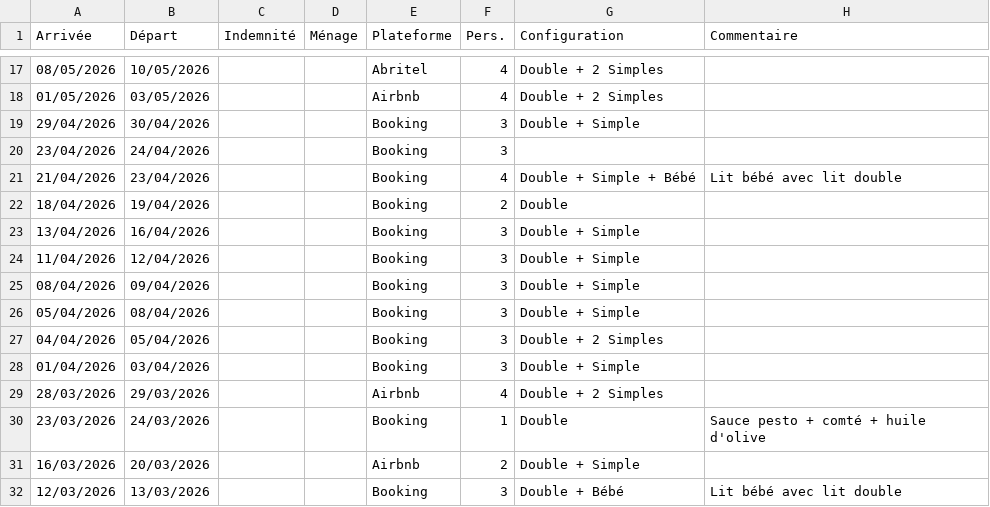
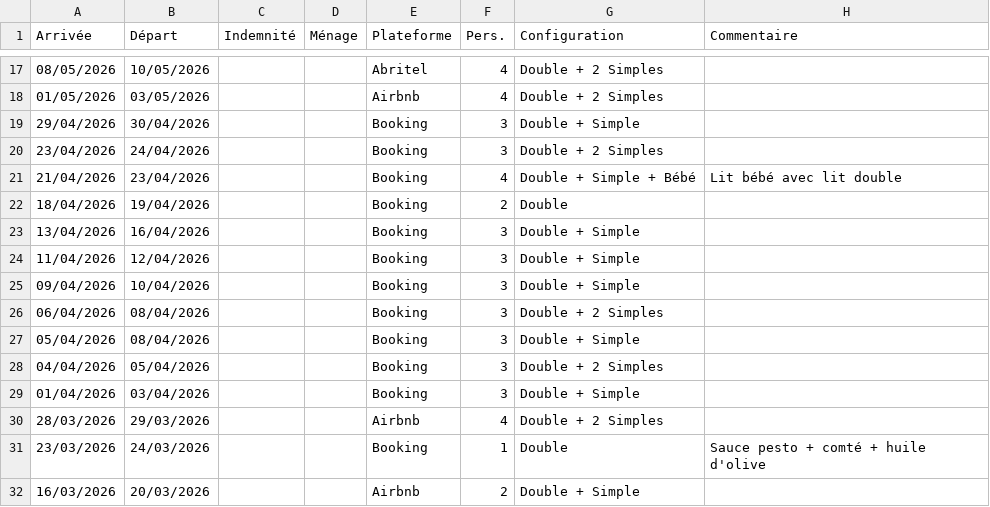
Before and after one commit to Bejil/RentUp, a CSV file: RentUp/Resources/Models/Booking/RU_Bookings.csv, drawn as a sheet; only a part is shown, gaps mark what is left out; the shorter side is filled out with more unchanged rows.

```diff
--- a/RentUp/Resources/Models/Booking/RU_Bookings.csv
+++ b/RentUp/Resources/Models/Booking/RU_Bookings.csv
@@ -19,3 +19,3 @@ Arrivée,Départ,Indemnité,Ménage,Plateforme,Pers.,Configuration,Commentaire
 29/04/2026,30/04/2026,,,Booking,3,Double + Simple,
-23/04/2026,24/04/2026,,,Booking,3,,
+23/04/2026,24/04/2026,,,Booking,3,Double + 2 Simples,
 21/04/2026,23/04/2026,,,Booking,4,Double + Simple + Bébé,Lit bébé avec lit double
@@ -24,3 +24,4 @@ Arrivée,Départ,Indemnité,Ménage,Plateforme,Pers.,Configuration,Commentaire
 11/04/2026,12/04/2026,,,Booking,3,Double + Simple,
-08/04/2026,09/04/2026,,,Booking,3,Double + Simple,
+09/04/2026,10/04/2026,,,Booking,3,Double + Simple,
+06/04/2026,08/04/2026,,,Booking,3,Double + 2 Simples,
 05/04/2026,08/04/2026,,,Booking,3,Double + Simple,
```
Also changed, not shown: 5 other files.
